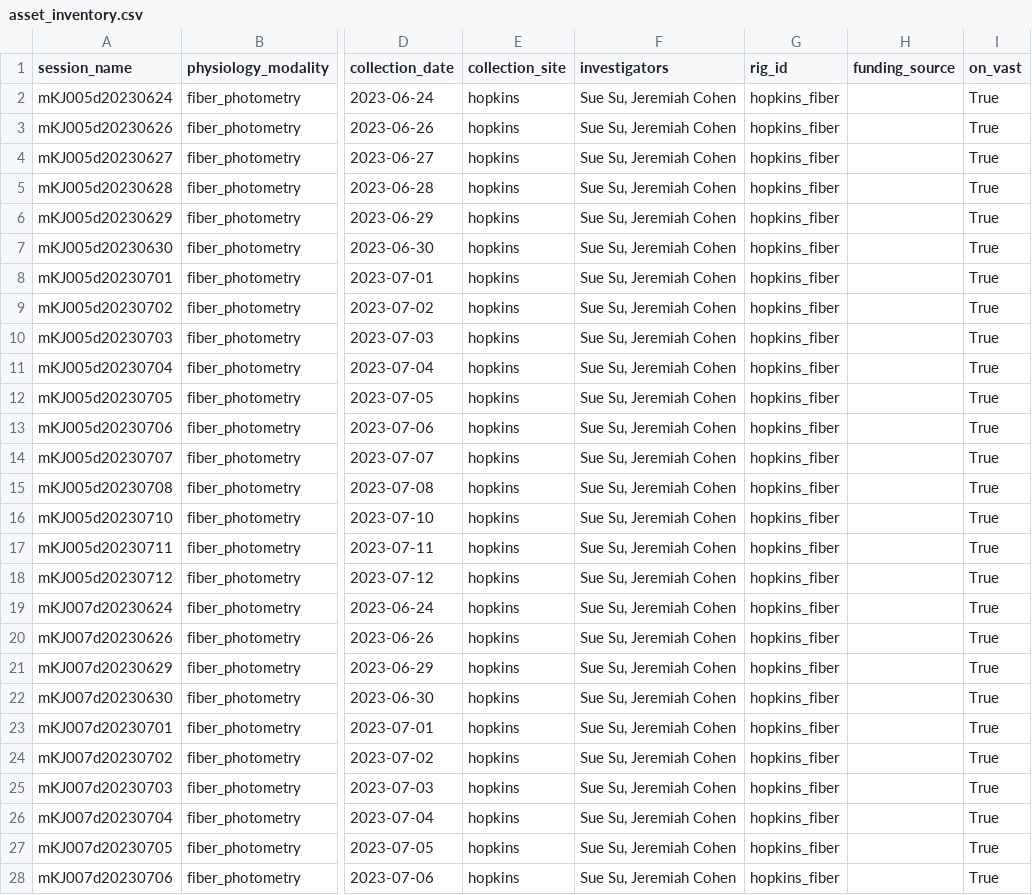
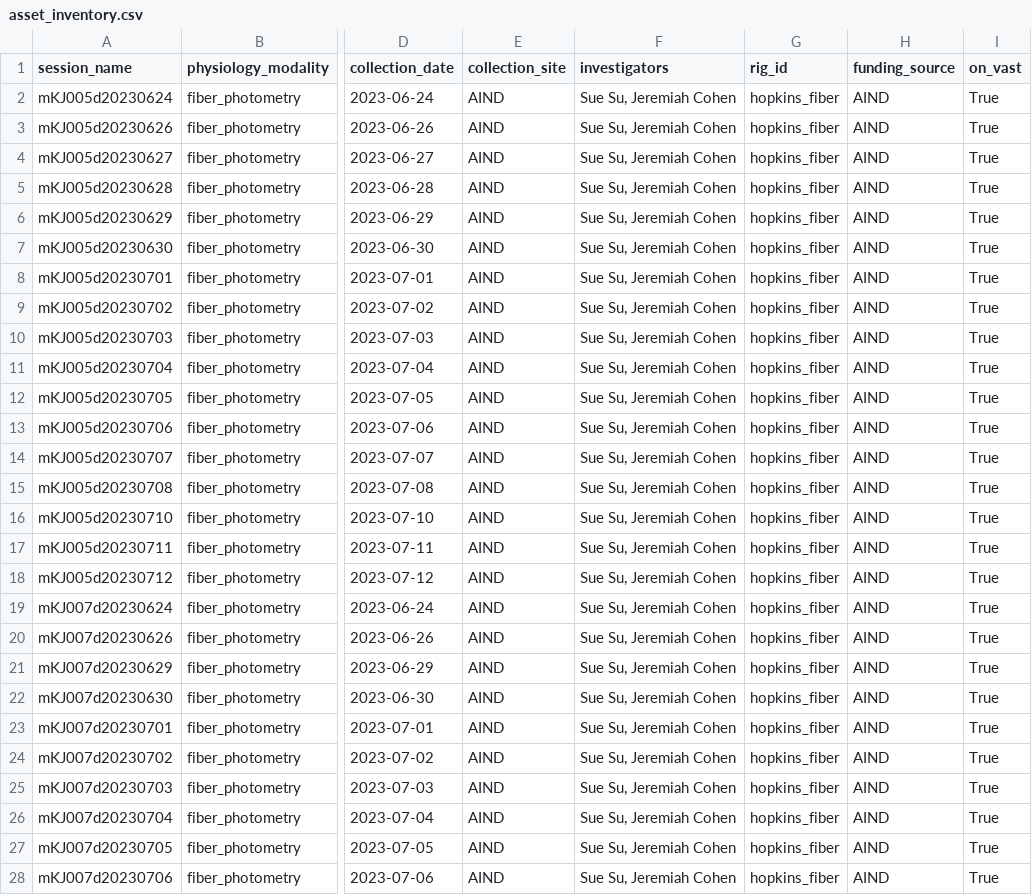
Before and after one commit to dougollerenshaw/aind-workbench, a CSV file: projects/data_conversion_for_sue/asset_inventory.csv, drawn as a sheet; only a part is shown, gaps mark what is left out; the diff covers the shown part only; the diff names each change by its address in the sheet, - before the commit and + after, or states it on an @@ line.

Commit message:
Updated asset inventory and creating data descriptions

```diff
--- a/projects/data_conversion_for_sue/asset_inventory.csv
+++ b/projects/data_conversion_for_sue/asset_inventory.csv
-E2:E28 (collection_site): hopkins
+E2:E28 (collection_site): AIND
-H2:H28 (funding_source): (empty)
+H2:H28 (funding_source): AIND
```
Also changed, not shown: 131 edited cells elsewhere in this file, 1 other file.
